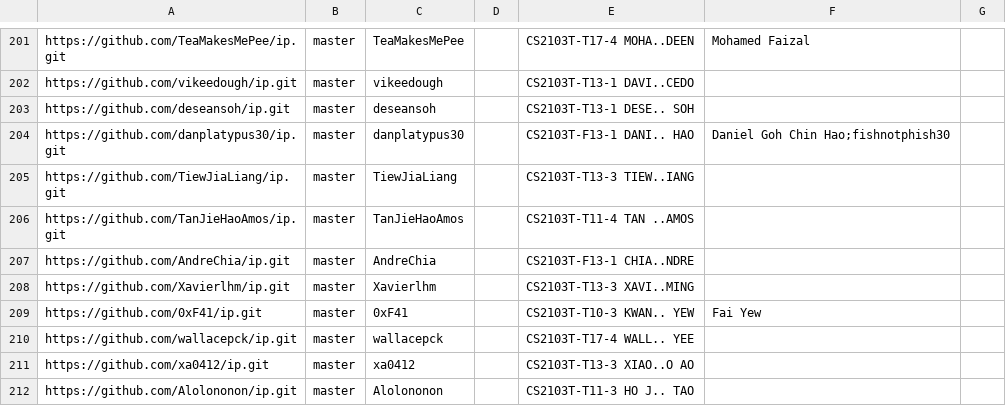
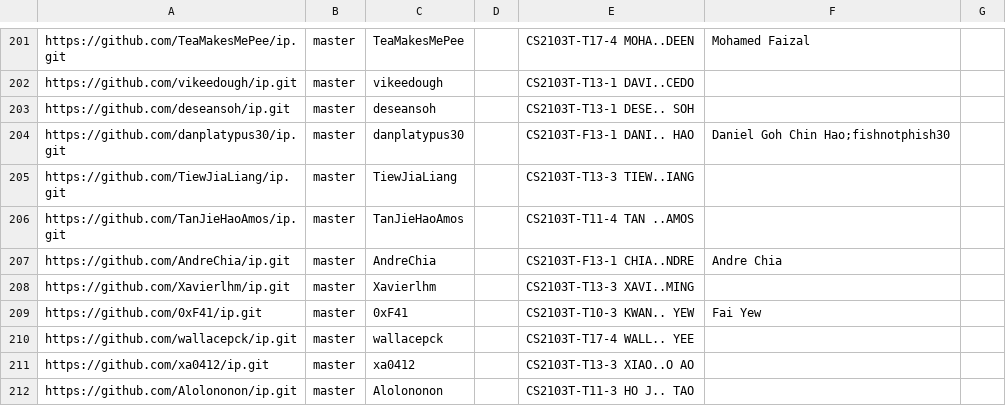
Before and after one commit to nus-cs2103-AY2425S2/ip-dashboard, a CSV file: configs/author-config.csv, drawn as a sheet; only a part is shown, gaps mark what is left out.

Commit message:
Update configs

```diff
--- a/configs/author-config.csv
+++ b/configs/author-config.csv
@@ -206,3 +206,3 @@ https://github.com/TiewJiaLiang/ip.git,master,TiewJiaLiang,,CS2103T-T13-3 TIEW..
 https://github.com/TanJieHaoAmos/ip.git,master,TanJieHaoAmos,,CS2103T-T11-4 TAN ..AMOS,,
-https://github.com/AndreChia/ip.git,master,AndreChia,,CS2103T-F13-1 CHIA..NDRE,,
+https://github.com/AndreChia/ip.git,master,AndreChia,,CS2103T-F13-1 CHIA..NDRE,Andre Chia,
 https://github.com/Xavierlhm/ip.git,master,Xavierlhm,,CS2103T-T13-3 XAVI..MING,,
```
